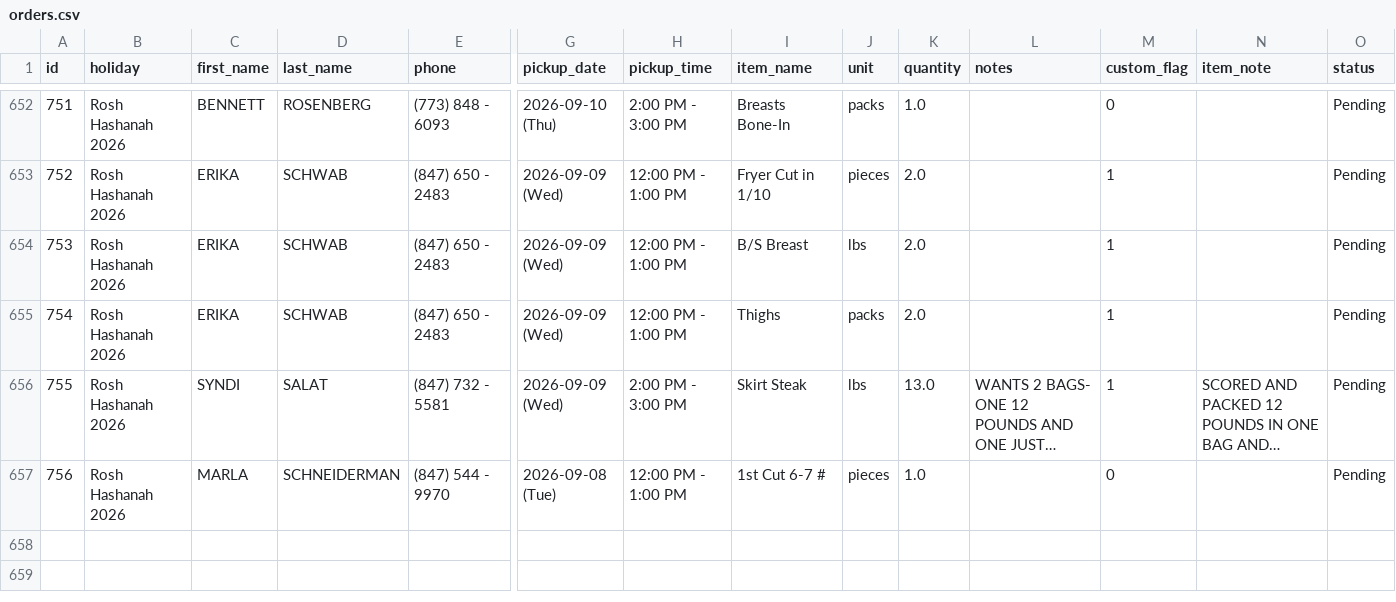
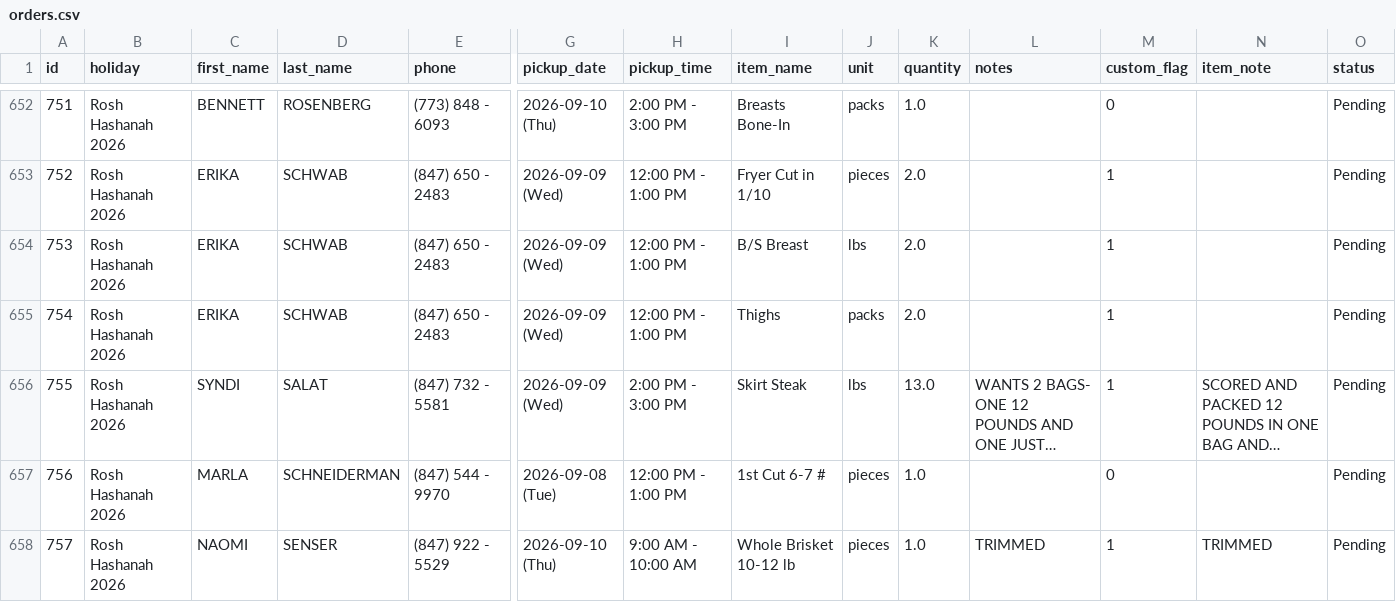
Before and after one commit to shaevitzmarket/holiday-orders, a CSV file: orders.csv, drawn as a sheet; only a part is shown, gaps mark what is left out; long unchanged cells end in …; rows hold the shown columns only; the diff names each change by its address in the sheet, - before the commit and + after, or states it on an @@ line.

Commit message:
Add order for NAOMI SENSER

```diff
--- a/orders.csv
+++ b/orders.csv
+row 658: 757 | Rosh Hashanah 2026 | NAOMI | SENSER | (847) 922 - 5529 | 2026-09-10 (Thu) | 9:00 AM - 10:00 AM | Whole Brisket 10-12 lb | pieces | 1.0 | TRIMMED | 1 | TRIMMED | Pending
```
